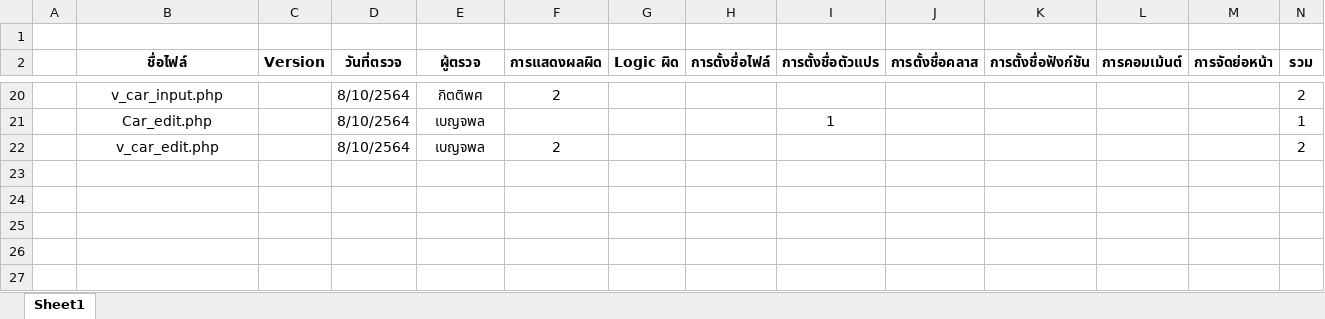
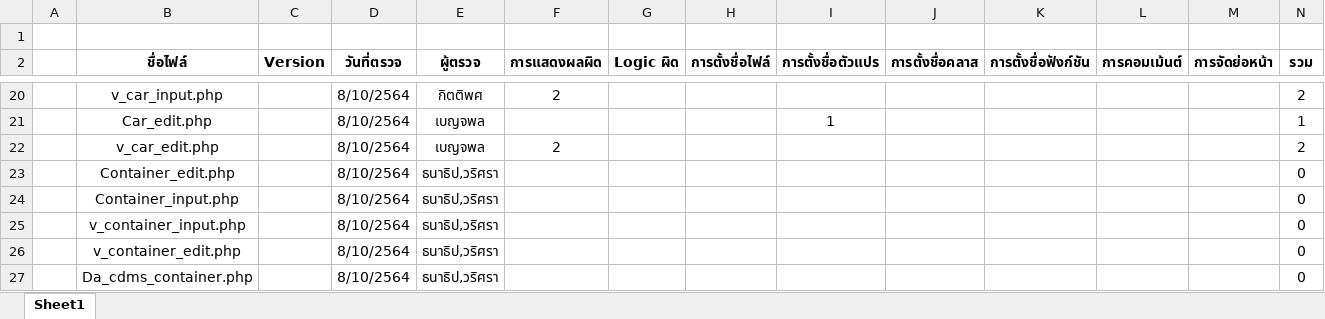
Before and after one commit to wirat0155/team4, an Excel workbook: ตรวจงาน/รายการตรวจสอบโค้ด P.xlsx, sheet Sheet1, drawn as a sheet; only a part is shown, gaps mark what is left out; values as stored, in another font and other column widths than the file's, no borders; the diff names each change by its address in the sheet, - before the commit and + after, or states it on an @@ line.

Commit message:
Code Review มอดูลตู้คอนเทนเนอร์

```diff
--- a/ตรวจงาน/รายการตรวจสอบโค้ด P.xlsx (sheet Sheet1)
+++ b/ตรวจงาน/รายการตรวจสอบโค้ด P.xlsx (sheet Sheet1)
+row 23:  | Container_edit.php |  | 8/10/2564 | ธนาธิป,วริศรา |  |  |  |  |  |  |  |  | 0
+row 24:  | Container_input.php |  | 8/10/2564 | ธนาธิป,วริศรา |  |  |  |  |  |  |  |  | 0
+row 25:  | v_container_input.php |  | 8/10/2564 | ธนาธิป,วริศรา |  |  |  |  |  |  |  |  | 0
+row 26:  | v_container_edit.php |  | 8/10/2564 | ธนาธิป,วริศรา |  |  |  |  |  |  |  |  | 0
+row 27:  | Da_cdms_container.php |  | 8/10/2564 | ธนาธิป,วริศรา |  |  |  |  |  |  |  |  | 0
```
